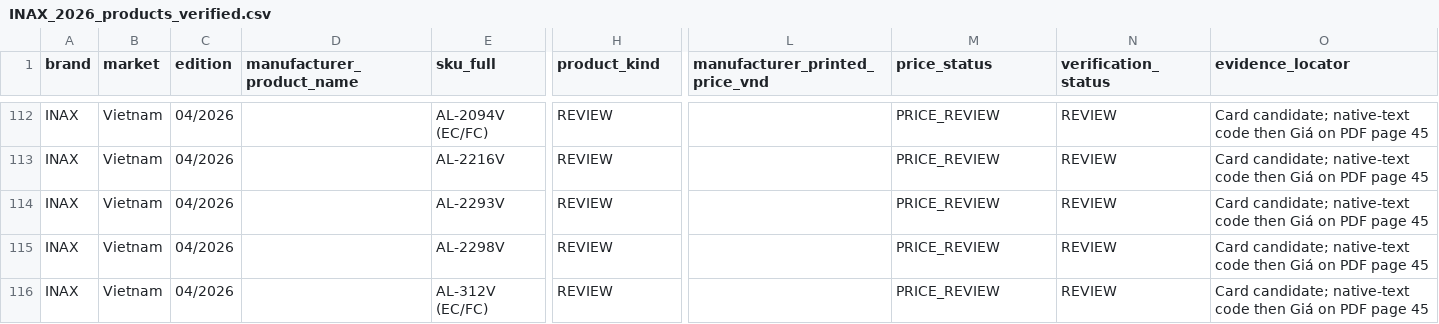
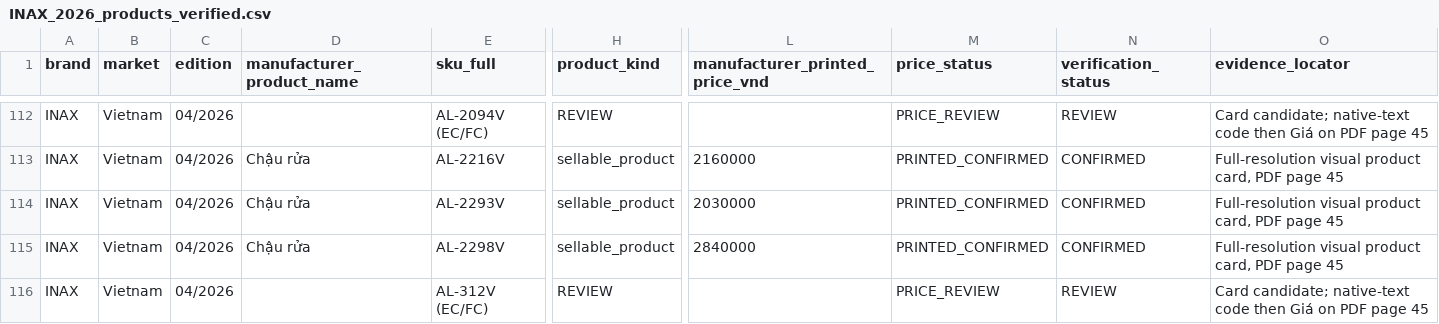
Before and after one commit to tranhuunguyenhuy-hue/dongphugia.com.vn, a CSV file: docs/catalogue/evidence/inax/INAX_2026_products_verified.csv, drawn as a sheet; only a part is shown, gaps mark what is left out; the diff covers the shown part only; the diff names each change by its address in the sheet, - before the commit and + after, or states it on an @@ line.

Commit message:
docs(cp1): verify INAX basin cards on pages 43-45

```diff
--- a/docs/catalogue/evidence/inax/INAX_2026_products_verified.csv
+++ b/docs/catalogue/evidence/inax/INAX_2026_products_verified.csv
-D113:D115 (manufacturer_product_name): (empty)
+D113:D115 (manufacturer_product_name): Chậu rửa
-H113:H115 (product_kind): REVIEW
+H113:H115 (product_kind): sellable_product
-L113 (manufacturer_printed_price_vnd): (empty)
+L113 (manufacturer_printed_price_vnd): 2160000
-M113:M115 (price_status): PRICE_REVIEW
+M113:M115 (price_status): PRINTED_CONFIRMED
-N113:N115 (verification_status): REVIEW
+N113:N115 (verification_status): CONFIRMED
-O113:O115 (evidence_locator): Card candidate; native-text code then Giá on PDF page…
+O113:O115 (evidence_locator): Full-resolution visual product card, PDF page…
-L114 (manufacturer_printed_price_vnd): (empty)
+L114 (manufacturer_printed_price_vnd): 2030000
-L115 (manufacturer_printed_price_vnd): (empty)
+L115 (manufacturer_printed_price_vnd): 2840000
```
Also changed, not shown: 3 added rows and 94 edited cells elsewhere in this file, 2 other files.
